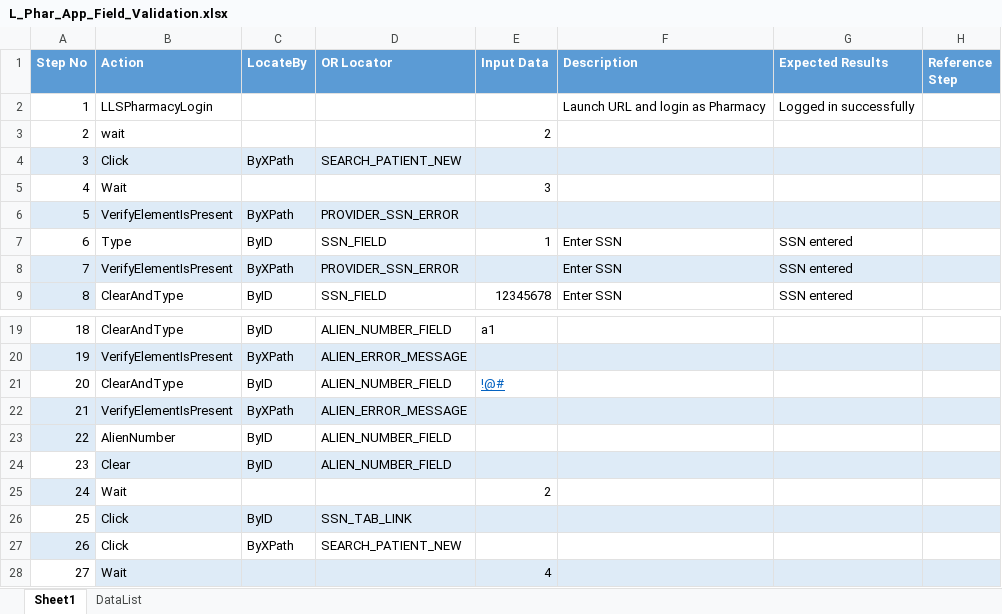
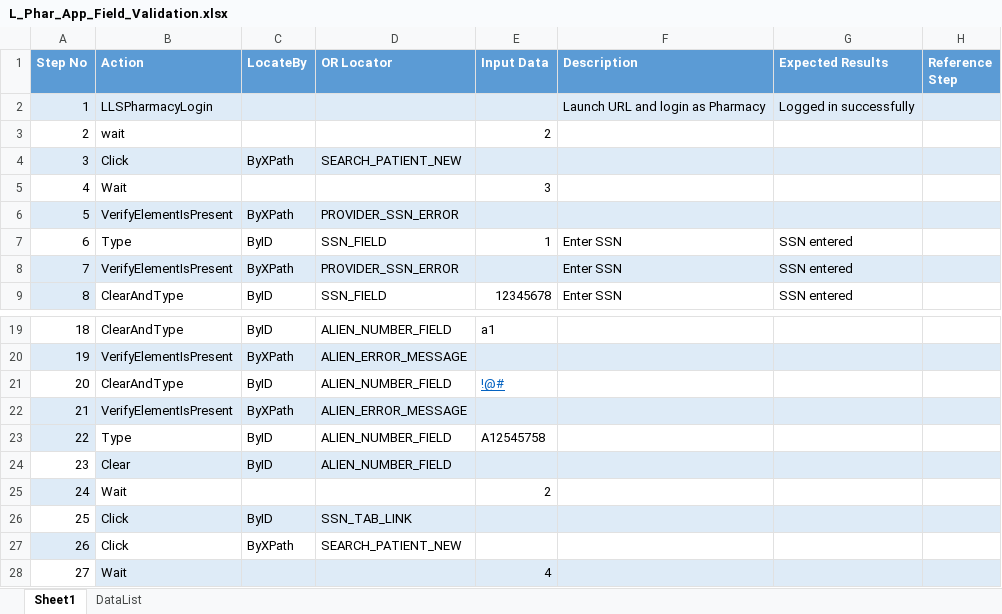
Before and after one commit to sbabupresidency1/fipsar_automation, an Excel workbook: QA/testcases/LLS/Pharmacy/L_Phar_App_Field_Validation.xlsx, sheet Sheet1, drawn as a sheet; only a part is shown, gaps mark what is left out; values as stored, in another font and other column widths than the file's, no borders; the diff names each change by its address in the sheet, - before the commit and + after, or states it on an @@ line.

```diff
--- a/QA/testcases/LLS/Pharmacy/L_Phar_App_Field_Validation.xlsx (sheet Sheet1)
+++ b/QA/testcases/LLS/Pharmacy/L_Phar_App_Field_Validation.xlsx (sheet Sheet1)
-A2:H2 fill: none
+A2:H2 fill: #DEEBF7
-B23 (Action): AlienNumber
+B23 (Action): Type
-E23 (Input Data): (empty)
+E23 (Input Data): A12545758
```
Also changed, not shown: QA/testcases/LLS/Pharmacy/L_Phar_Pcase_Mandatory_ErrorMessage.xlsx, QA/testcases/LLS/Provider/L_Prov_App_Field_Validation.xlsx, 2 other files.
